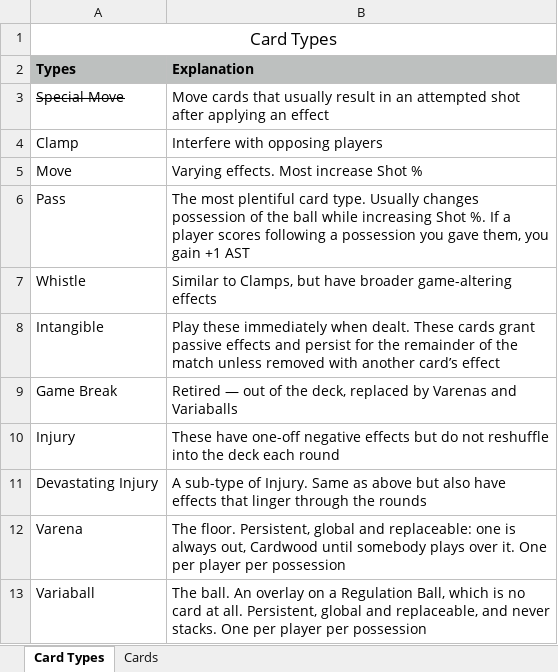
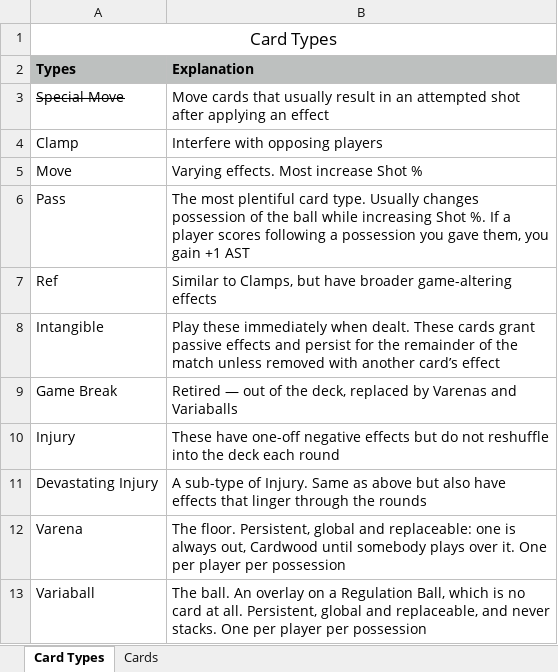
Before and after one commit to SorseC0de/Project_CardCourt, an Excel workbook: Project CardCourt_CardDB.xlsx, sheet Card Types, drawn as a sheet; values as stored, in another font and other column widths than the file's, no borders; the diff names each change by its address in the sheet, - before the commit and + after, or states it on an @@ line.

```diff
--- a/Project CardCourt_CardDB.xlsx (sheet Card Types)
+++ b/Project CardCourt_CardDB.xlsx (sheet Card Types)
-A7 (Types): Whistle
+A7 (Types): Ref
```
Also changed, not shown: sheet Cards, 5 other files.
